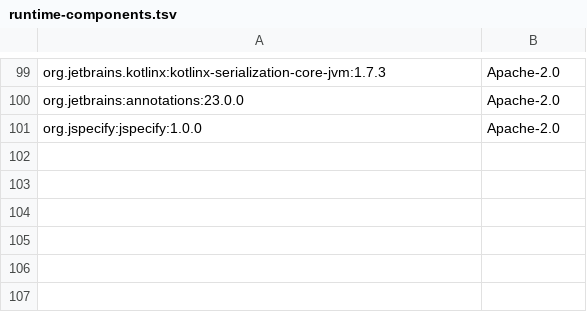
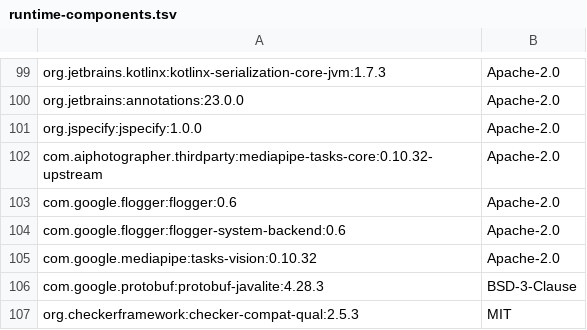
Before and after one commit to binhvugia1997-ui/app-ch-p-nh, a TSV file: third_party/runtime-components.tsv, drawn as a sheet; only a part is shown, gaps mark what is left out.

Commit message:
Integrate unmodified upstream MediaPipe Core and lifecycle-safe perception

```diff
--- a/third_party/runtime-components.tsv
+++ b/third_party/runtime-components.tsv
@@ -101 +101,7 @@ org.jetbrains:annotations:23.0.0	Apache-2.0
 org.jspecify:jspecify:1.0.0	Apache-2.0
+com.aiphotographer.thirdparty:mediapipe-tasks-core:0.10.32-upstream	Apache-2.0
+com.google.flogger:flogger:0.6	Apache-2.0
+com.google.flogger:flogger-system-backend:0.6	Apache-2.0
+com.google.mediapipe:tasks-vision:0.10.32	Apache-2.0
+com.google.protobuf:protobuf-javalite:4.28.3	BSD-3-Clause
+org.checkerframework:checker-compat-qual:2.5.3	MIT
```
Also changed, not shown: 29 other files.
